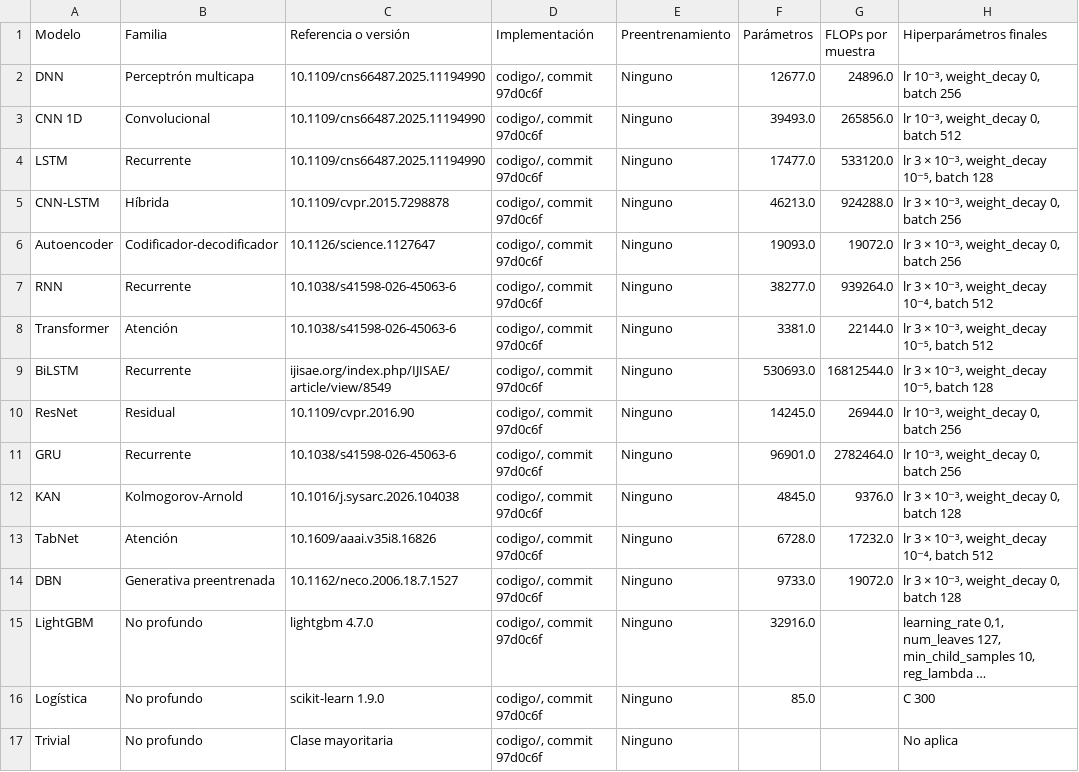
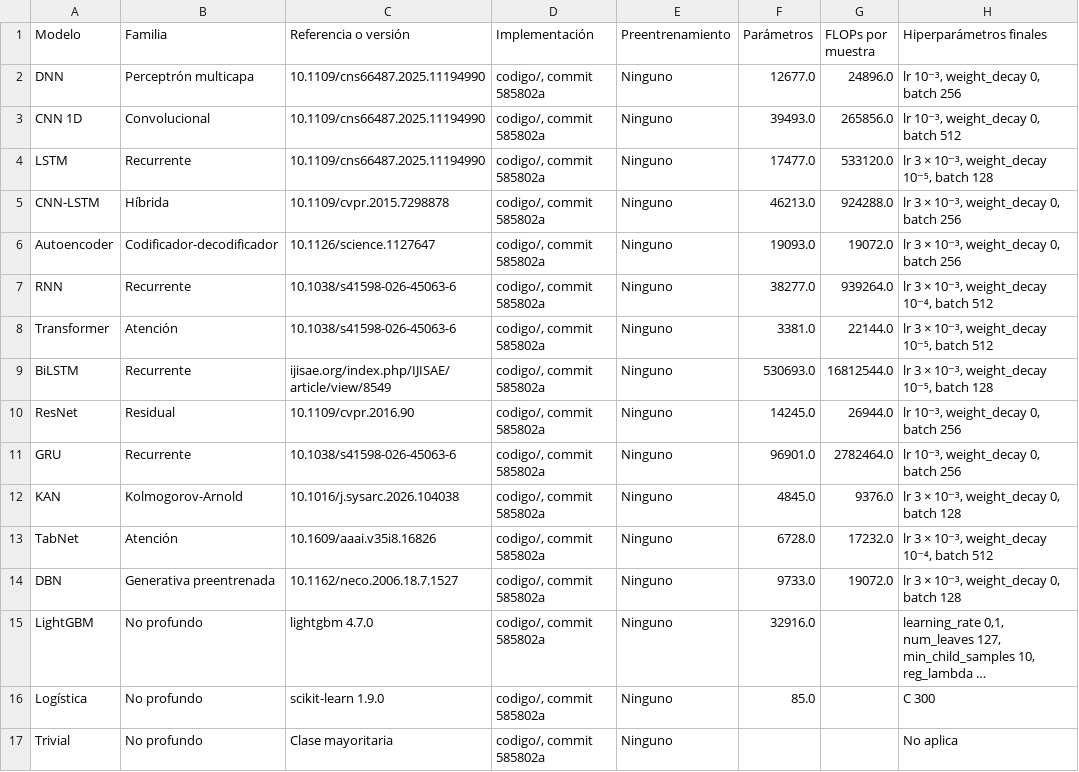
Before and after one commit to DTL-DA/proyecto-uavids-2025, a CSV file: Entregable_2_UAVIDS_2025/entregables/07_registro_y_fichas/fichas_de_modelo.csv, drawn as a sheet; only a part is shown; long unchanged cells end in …; the diff names each change by its address in the sheet, - before the commit and + after, or states it on an @@ line.

```diff
--- a/Entregable_2_UAVIDS_2025/entregables/07_registro_y_fichas/fichas_de_modelo.csv
+++ b/Entregable_2_UAVIDS_2025/entregables/07_registro_y_fichas/fichas_de_modelo.csv
-D2:D17 (Implementación): codigo/, commit 97d0c6f
+D2:D17 (Implementación): codigo/, commit 585802a
```
Also changed, not shown: Entregable_2_UAVIDS_2025/resultados/fichas_de_modelo.csv, 10 other files.
